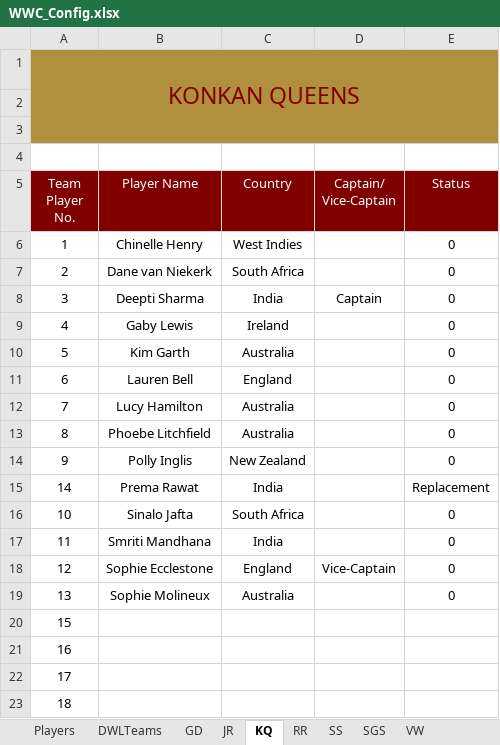
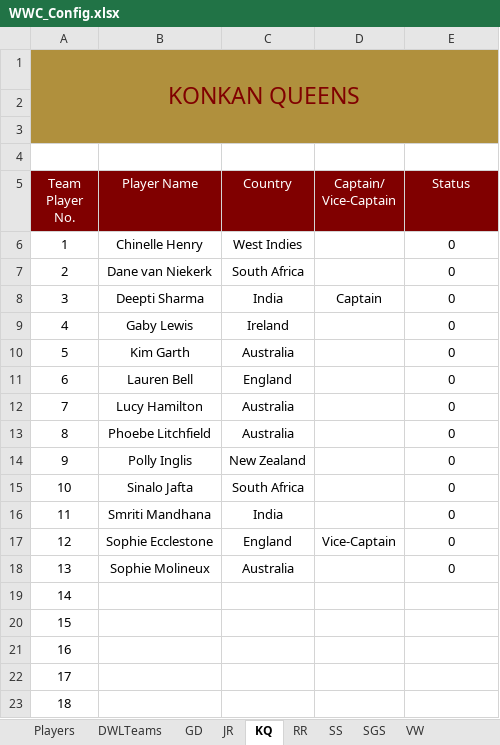
Before and after one commit to kishanpolekar/delulu-leagues, an Excel workbook: dwl-fantasy-platform/backend/WWC_Config.xlsx, sheet KQ, drawn as a sheet; values as stored, in another font and other column widths than the file's, no borders; table styles not drawn; removed rows and columns are numbered as before the commit, all else as after; the diff names each change by its address in the sheet, - before the commit and + after, or states it on an @@ line.

Commit message:
Update GD injury replacement

```diff
--- a/dwl-fantasy-platform/backend/WWC_Config.xlsx (sheet KQ)
+++ b/dwl-fantasy-platform/backend/WWC_Config.xlsx (sheet KQ)
-row 15: 14 | Prema Rawat | India |  | Replacement
+row 19: 14
```
Also changed, not shown: sheet GD.
